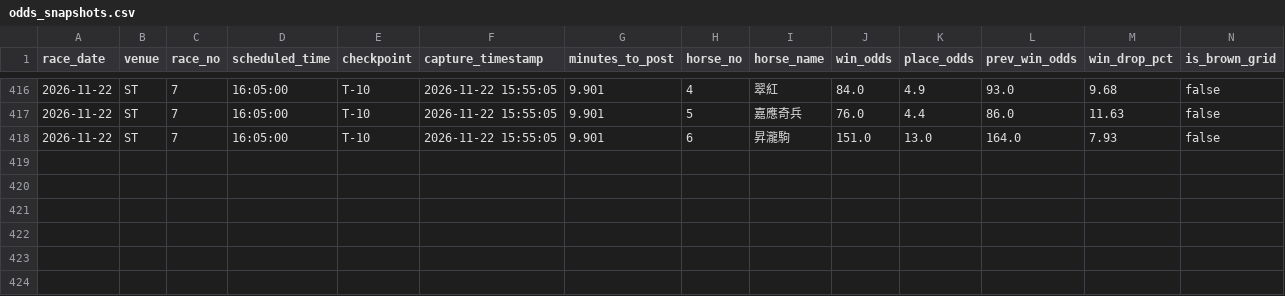
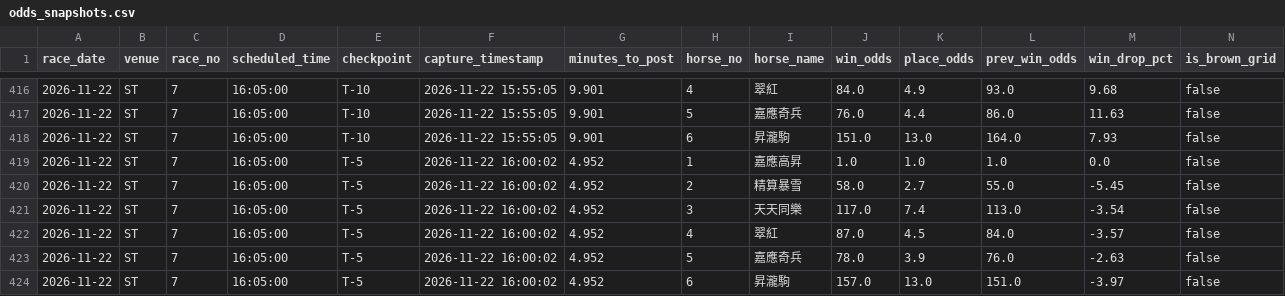
Before and after one commit to readbarapp/jc-strategy, a CSV file: data/odds_snapshots.csv, drawn as a sheet; only a part is shown, gaps mark what is left out; rows hold the shown columns only; the diff names each change by its address in the sheet, - before the commit and + after, or states it on an @@ line.

```diff
--- a/data/odds_snapshots.csv
+++ b/data/odds_snapshots.csv
+row 419: 2026-11-22 | ST | 7 | 16:05:00 | T-5 | 2026-11-22 16:00:02 | 4.952 | 1 | 嘉應高昇 | 1.0 | 1.0 | 1.0 | 0.0 | false
+row 420: 2026-11-22 | ST | 7 | 16:05:00 | T-5 | 2026-11-22 16:00:02 | 4.952 | 2 | 精算暴雪 | 58.0 | 2.7 | 55.0 | -5.45 | false
+row 421: 2026-11-22 | ST | 7 | 16:05:00 | T-5 | 2026-11-22 16:00:02 | 4.952 | 3 | 天天同樂 | 117.0 | 7.4 | 113.0 | -3.54 | false
+row 422: 2026-11-22 | ST | 7 | 16:05:00 | T-5 | 2026-11-22 16:00:02 | 4.952 | 4 | 翠紅 | 87.0 | 4.5 | 84.0 | -3.57 | false
+row 423: 2026-11-22 | ST | 7 | 16:05:00 | T-5 | 2026-11-22 16:00:02 | 4.952 | 5 | 嘉應奇兵 | 78.0 | 3.9 | 76.0 | -2.63 | false
+row 424: 2026-11-22 | ST | 7 | 16:05:00 | T-5 | 2026-11-22 16:00:02 | 4.952 | 6 | 昇瀧駒 | 157.0 | 13.0 | 151.0 | -3.97 | false
```
Also changed, not shown: data/odds_board.csv, data/win_board.csv, 11 other files.
